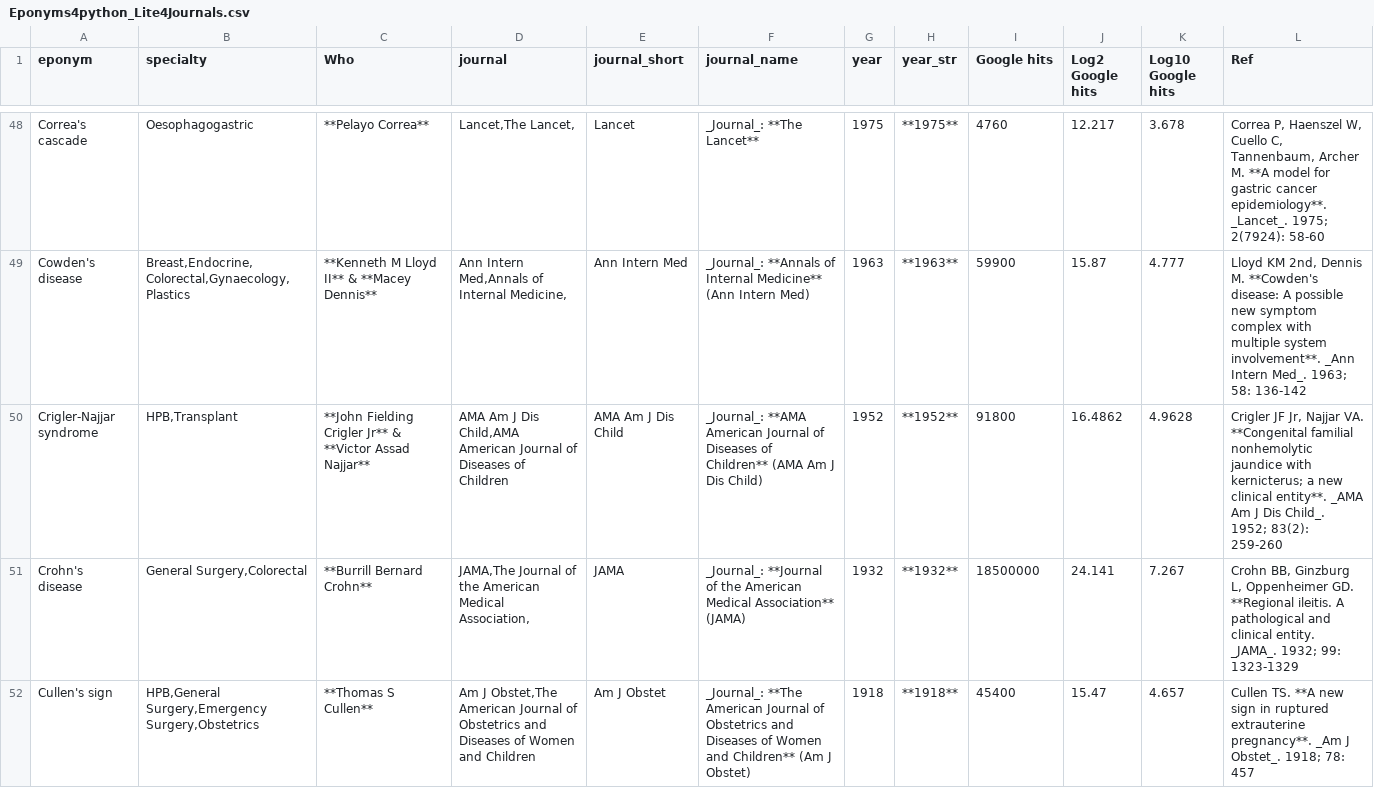
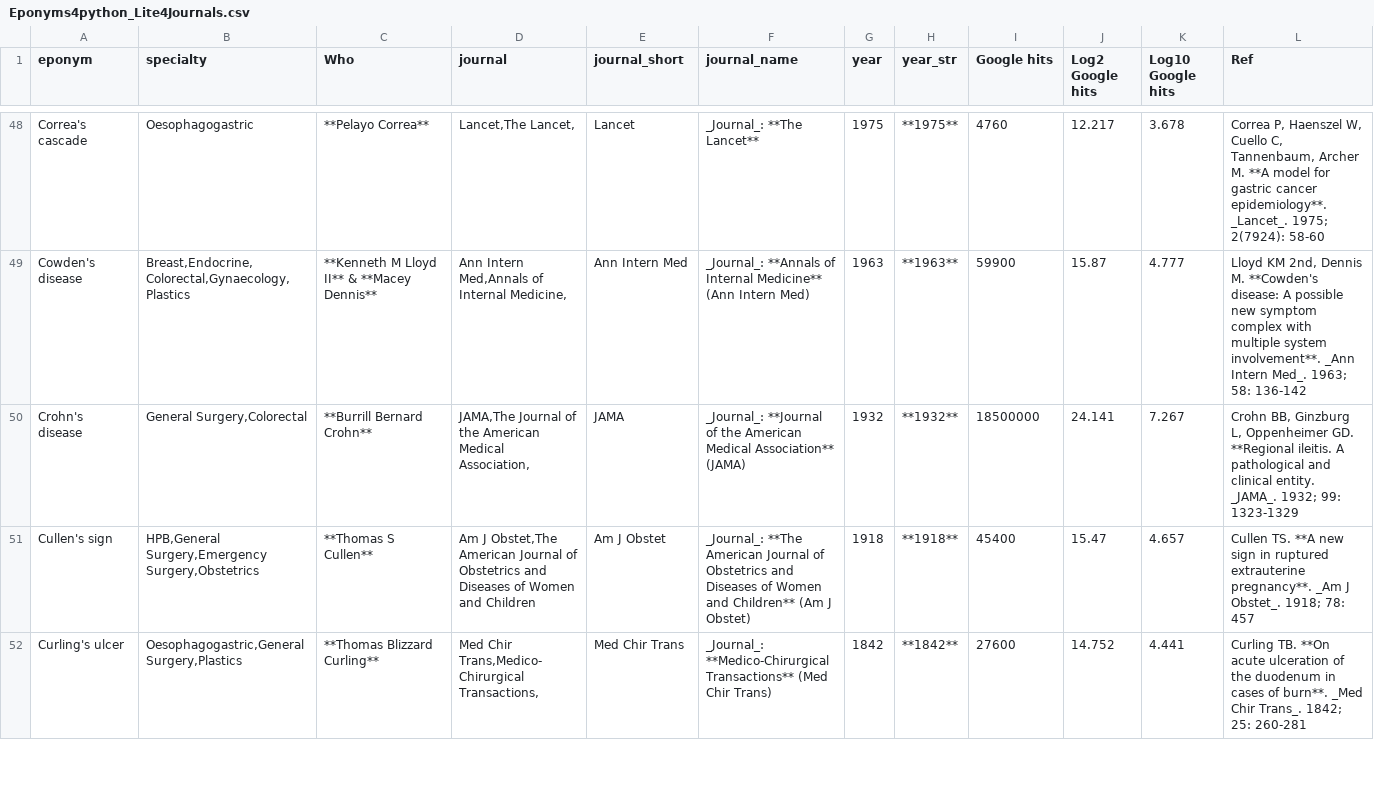
Before and after one commit to HayesAJ83/SurgicalEps_01, a CSV file: Eponyms4python_Lite4Journals.csv, drawn as a sheet; only a part is shown, gaps mark what is left out; the shorter side is filled out with more unchanged rows; the diff names each change by its address in the sheet, - before the commit and + after, or states it on an @@ line.

Commit message:
Add files via upload

```diff
--- a/Eponyms4python_Lite4Journals.csv
+++ b/Eponyms4python_Lite4Journals.csv
-row 50: Crigler-Najjar syndrome | HPB,Transplant | **John Fielding Crigler Jr** & **Victor Assad Najjar** | AMA Am J Dis Child,AMA American Journal of Diseases of Children | AMA Am J Dis Child | _Journal_: **AMA American Journal of Diseases of Children** (AMA Am J Dis Child) | 1952 | **1952** | 91800 | 16.4862 | 4.9628 | Crigler JF Jr, Najjar VA. **Congenital familial nonhemolytic jaundice with kernicterus; a new clinical entity**. _AMA Am J Dis Child_. 1952; 83(2): 259-260
```
